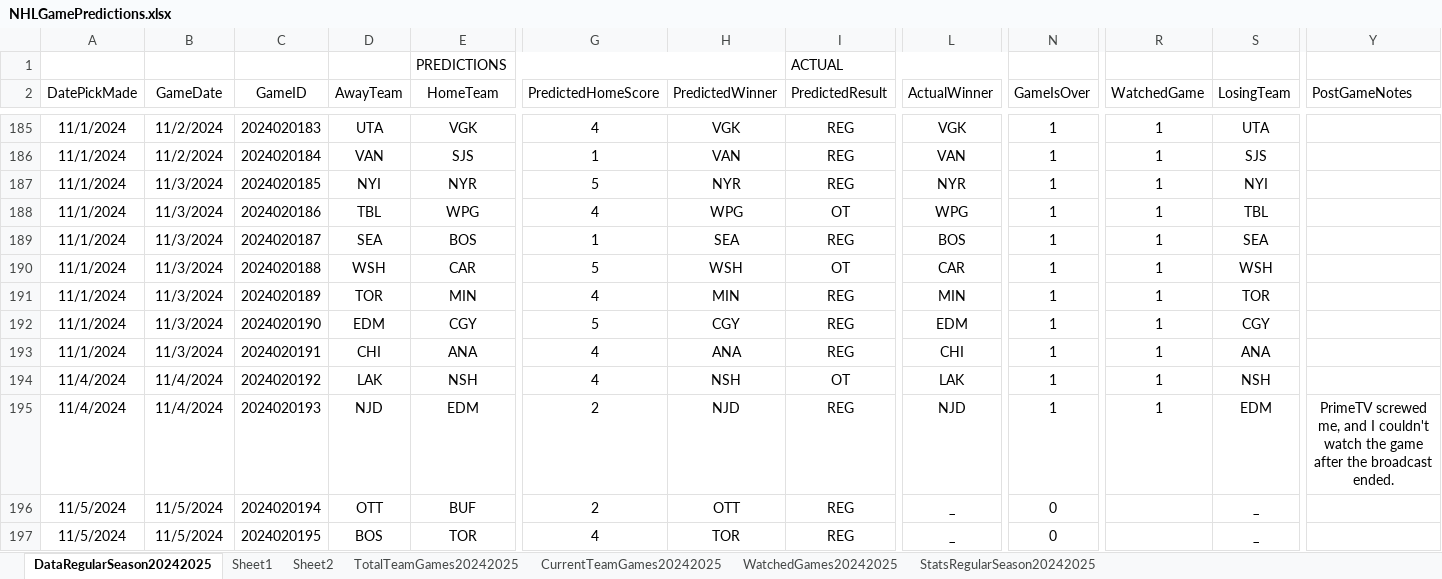
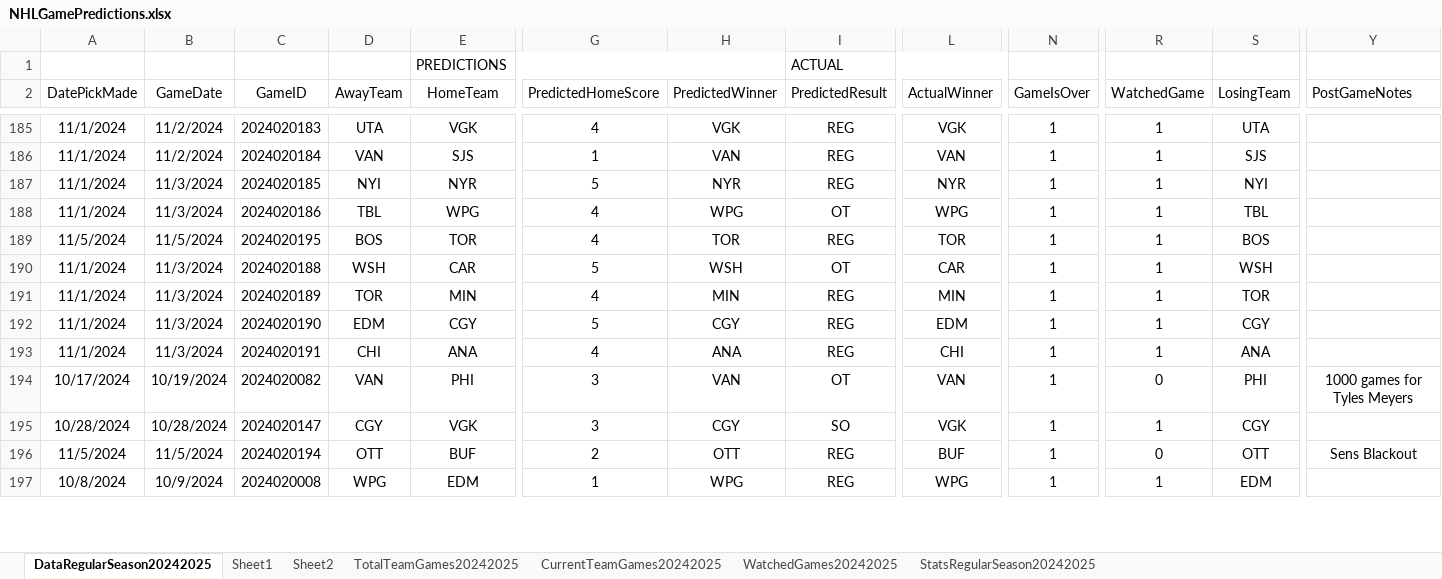
Before and after one commit to abriggs914/Coding_Practice, an Excel workbook: Python/Jerseys/NHLGamePredictions.xlsx, sheet DataRegularSeason20242025, drawn as a sheet; only a part is shown, gaps mark what is left out; values as stored, in another font and other column widths than the file's, no borders; conditional formats and table styles not drawn; removed rows and columns are numbered as before the commit, all else as after; rows hold the shown columns only; the diff covers the shown part only; the diff names each change by its address in the sheet, - before the commit and + after, or states it on an @@ line.

Commit message:
2024-11-06 GamePredictions

```diff
--- a/Python/Jerseys/NHLGamePredictions.xlsx (sheet DataRegularSeason20242025)
+++ b/Python/Jerseys/NHLGamePredictions.xlsx (sheet DataRegularSeason20242025)
-row 189: 11/1/2024 | 11/3/2024 | 2024020187 | SEA | BOS | 1 | SEA | REG | BOS | 1 | 1 | SEA
+row 189: 11/5/2024 | 11/5/2024 | 2024020195 | BOS | TOR | 4 | TOR | REG | TOR | 1 | 1 | BOS
@@ row 194 moved to row 100: 11/4/2024 @@
-A194 (DatePickMade): 11/4/2024
+A194 (DatePickMade): 10/17/2024
-B194 (GameDate): 11/4/2024
+B194 (GameDate): 10/19/2024
-C194 (GameID): 2024020193
+C194 (GameID): 2024020082
-D194 (AwayTeam): NJD
+D194 (AwayTeam): VAN
-E194 (HomeTeam): EDM
+E194 (HomeTeam): PHI
-G194 (PredictedHomeScore): 2
+G194 (PredictedHomeScore): 3
-H194 (PredictedWinner): NJD
+H194 (PredictedWinner): VAN
-I194 (PredictedResult): REG
+I194 (PredictedResult): OT
-L194 (ActualWinner): NJD
+L194 (ActualWinner): VAN
-R194 (WatchedGame): 1
+R194 (WatchedGame): 0
-S194 (LosingTeam): EDM
+S194 (LosingTeam): PHI
-Y194 (PostGameNotes): PrimeTV screwed me, and I couldn't watch the game after the broadcast ended.
+Y194 (PostGameNotes): 1000 games for Tyles Meyers
@@ row 149 moved to row 195: 10/28/2024 @@
-L196 (ActualWinner): _
+L196 (ActualWinner): BUF
-N196 (GameIsOver): 0
+N196 (GameIsOver): 1
-R196 (WatchedGame): (empty)
+R196 (WatchedGame): 0
-S196 (LosingTeam): _
+S196 (LosingTeam): OTT
-Y196 (PostGameNotes): (empty)
+Y196 (PostGameNotes): Sens Blackout
-row 197: 11/5/2024 | 11/5/2024 | 2024020195 | BOS | TOR | 4 | TOR | REG | _ | 0 |  | _
+row 197: 10/8/2024 | 10/9/2024 | 2024020008 | WPG | EDM | 1 | WPG | REG | WPG | 1 | 1 | EDM
```
Also changed, not shown: 5 added rows, 5 removed rows, 14 moved rows and 141 edited cells elsewhere in this sheet, sheet Sheet2, sheet StatsRegularSeason20242025, sheet Sheet1, sheet CurrentTeamGames20242025, sheet WatchedGames20242025, formulas that keep their value, charts or pictures, 1 other file.
